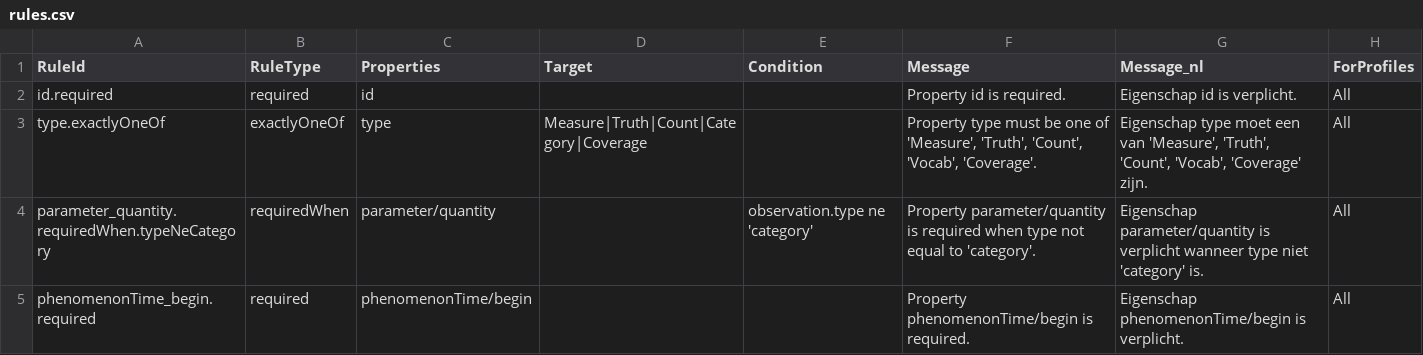
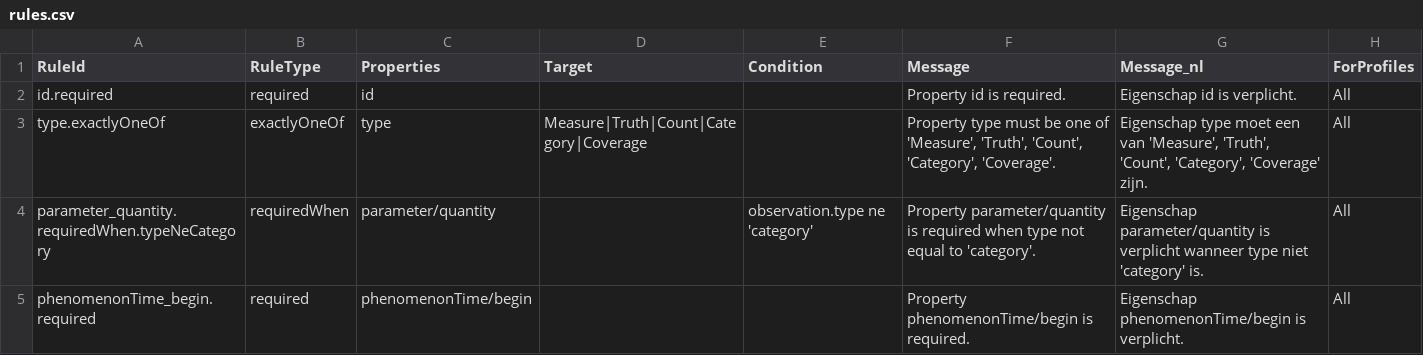
Before and after one commit to DigitaleDeltaOrg/DD-API-V4-ReSpec, a CSV file: definitions/water/20261101/rules.csv, drawn as a sheet; only a part is shown.

Commit message:
Fixed type.exactlyOneOf rule type validation description.

```diff
--- a/definitions/water/20261101/rules.csv
+++ b/definitions/water/20261101/rules.csv
@@ -2,3 +2,3 @@ RuleId,RuleType,Properties,Target,Condition,Message,Message_nl,ForProfiles
 id.required,required,id,,,Property id is required.,Eigenschap id is verplicht.,All
-type.exactlyOneOf,exactlyOneOf,type,Measure|Truth|Count|Category|Coverage,,"Property type must be one of 'Measure', 'Truth', 'Count', 'Vocab', 'Coverage'.","Eigenschap type moet een van 'Measure', 'Truth', 'Count', 'Vocab', 'Coverage' zijn.",All
+type.exactlyOneOf,exactlyOneOf,type,Measure|Truth|Count|Category|Coverage,,"Property type must be one of 'Measure', 'Truth', 'Count', 'Category', 'Coverage'.","Eigenschap type moet een van 'Measure', 'Truth', 'Count', 'Category', 'Coverage' zijn.",All
 parameter_quantity.requiredWhen.typeNeCategory,requiredWhen,parameter/quantity,,observation.type ne 'category',Property parameter/quantity is required when type not equal to 'category'.,Eigenschap parameter/quantity is verplicht wanneer type niet 'category' is.,All
```
